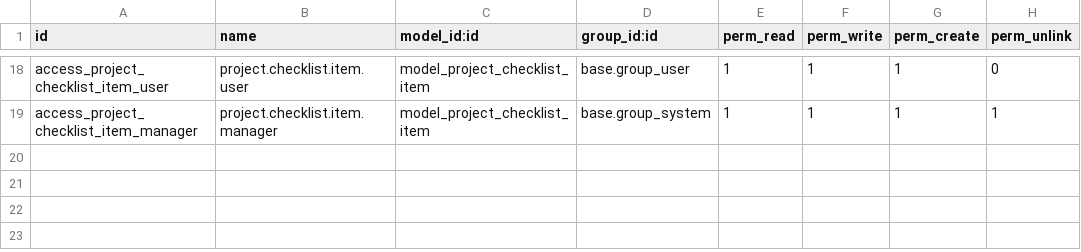
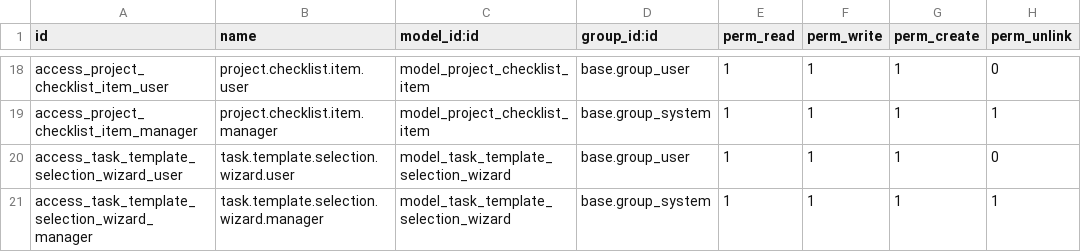
Before and after one commit to sabryyoussef/mazagaey_26, a CSV file: project_templates_basic/security/ir.model.access.csv, drawn as a sheet; only a part is shown, gaps mark what is left out; the diff names each change by its address in the sheet, - before the commit and + after, or states it on an @@ line.

Commit message:
Fix security access: Add missing access rules for task.template.selection.wizard

```diff
--- a/project_templates_basic/security/ir.model.access.csv
+++ b/project_templates_basic/security/ir.model.access.csv
+row 20: access_task_template_selection_wizard_user | task.template.selection.wizard.user | model_task_template_selection_wizard | base.group_user | 1 | 1 | 1 | 0
+row 21: access_task_template_selection_wizard_manager | task.template.selection.wizard.manager | model_task_template_selection_wizard | base.group_system | 1 | 1 | 1 | 1
```
